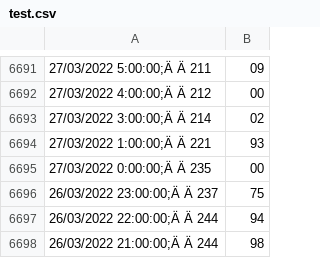
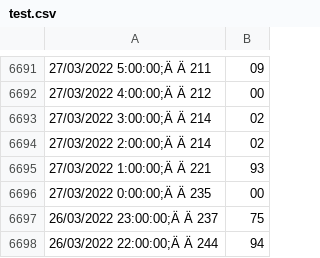
Before and after one commit to Driesc137/zonnehuis, a CSV file: TestPno/TEST_controller/test.csv, drawn as a sheet; only a part is shown, gaps mark what is left out; the shorter side is filled out with more unchanged rows; the diff names each change by its address in the sheet, - before the commit and + after, or states it on an @@ line.

```diff
--- a/TestPno/TEST_controller/test.csv
+++ b/TestPno/TEST_controller/test.csv
+row 6694: 27/03/2022 2:00:00;Ä Ä 214 | 02
```
Also changed, not shown: 4 other files.
